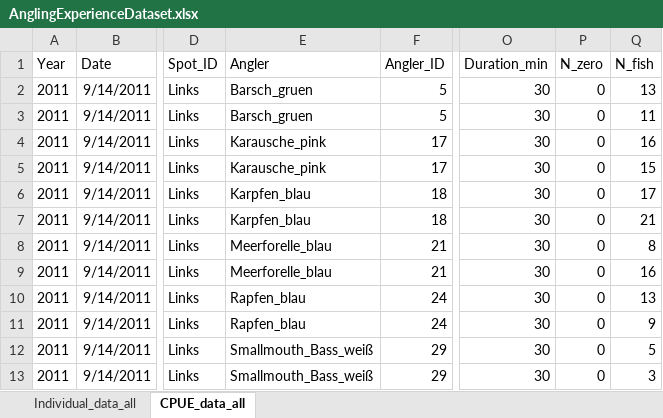
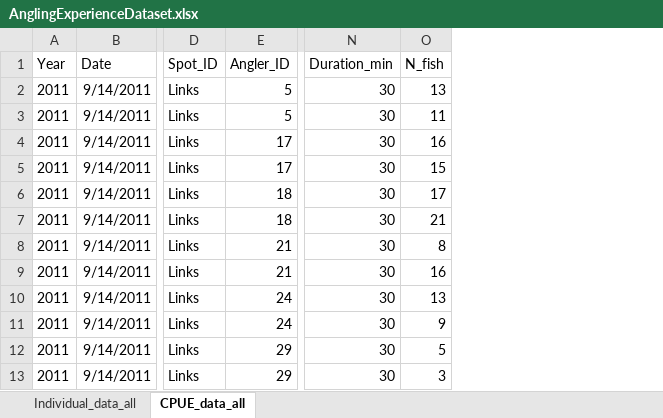
Before and after one commit to rfutamura/AnglerExperience, an Excel workbook: AnglingExperienceDataset.xlsx, sheet CPUE_data_all, drawn as a sheet; only a part is shown, gaps mark what is left out; values as stored, in another font and other column widths than the file's, no borders; the diff names each change by its address in the sheet, - before the commit and + after, or states it on an @@ line.

```diff
--- a/AnglingExperienceDataset.xlsx (sheet CPUE_data_all)
+++ b/AnglingExperienceDataset.xlsx (sheet CPUE_data_all)
-column E (Angler), rows 2-13: Barsch_gruen | Barsch_gruen | Karausche_pink | Karausche_pink | Karpfen_blau | Karpfen_blau | Meerforelle_blau | Meerforelle_blau | Rapfen_blau | Rapfen_blau | Smallmouth_Bass_weiß | Smallmouth_Bass_weiß
-column P (N_zero), rows 2-13: all 0
```
Also changed, not shown: sheet Individual_data_all, 2 other files.
